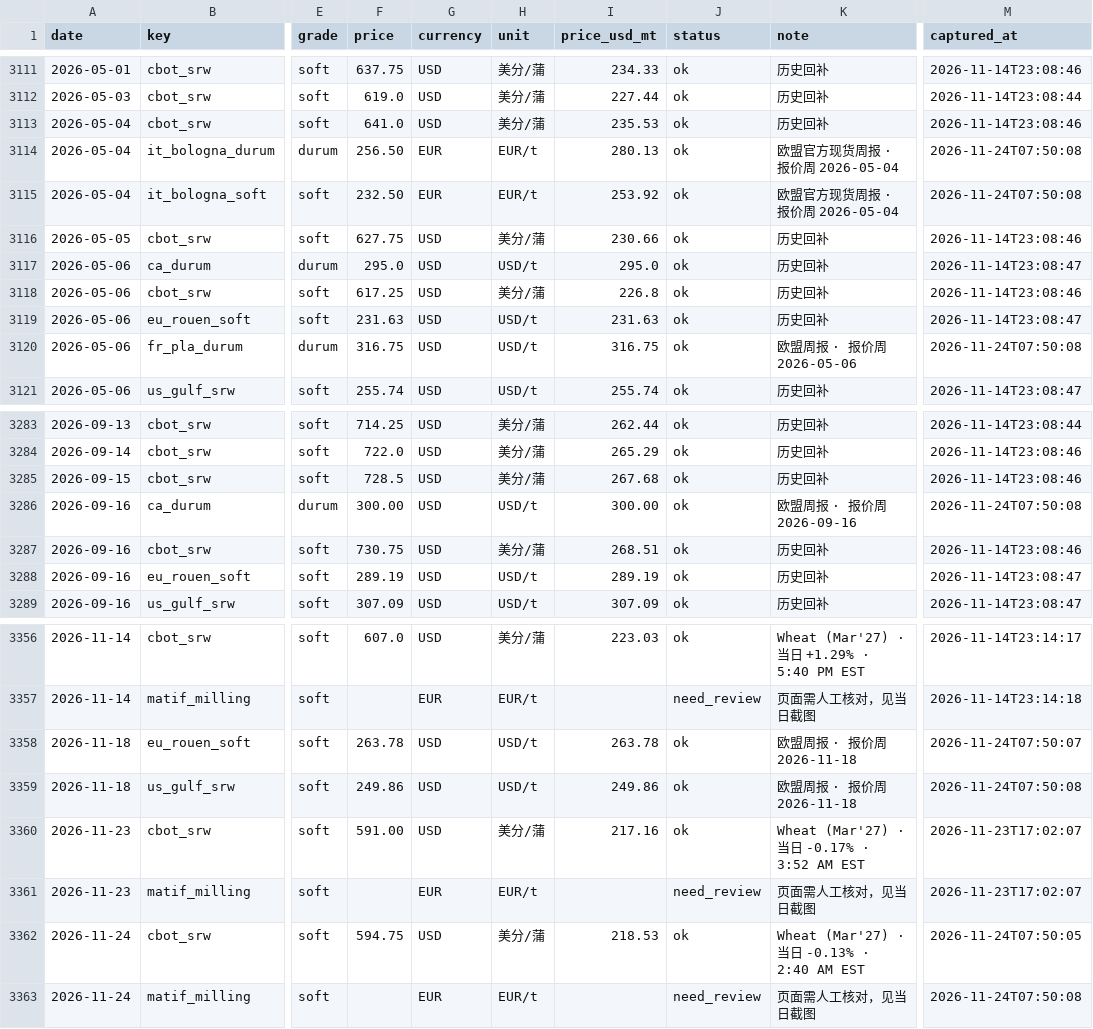
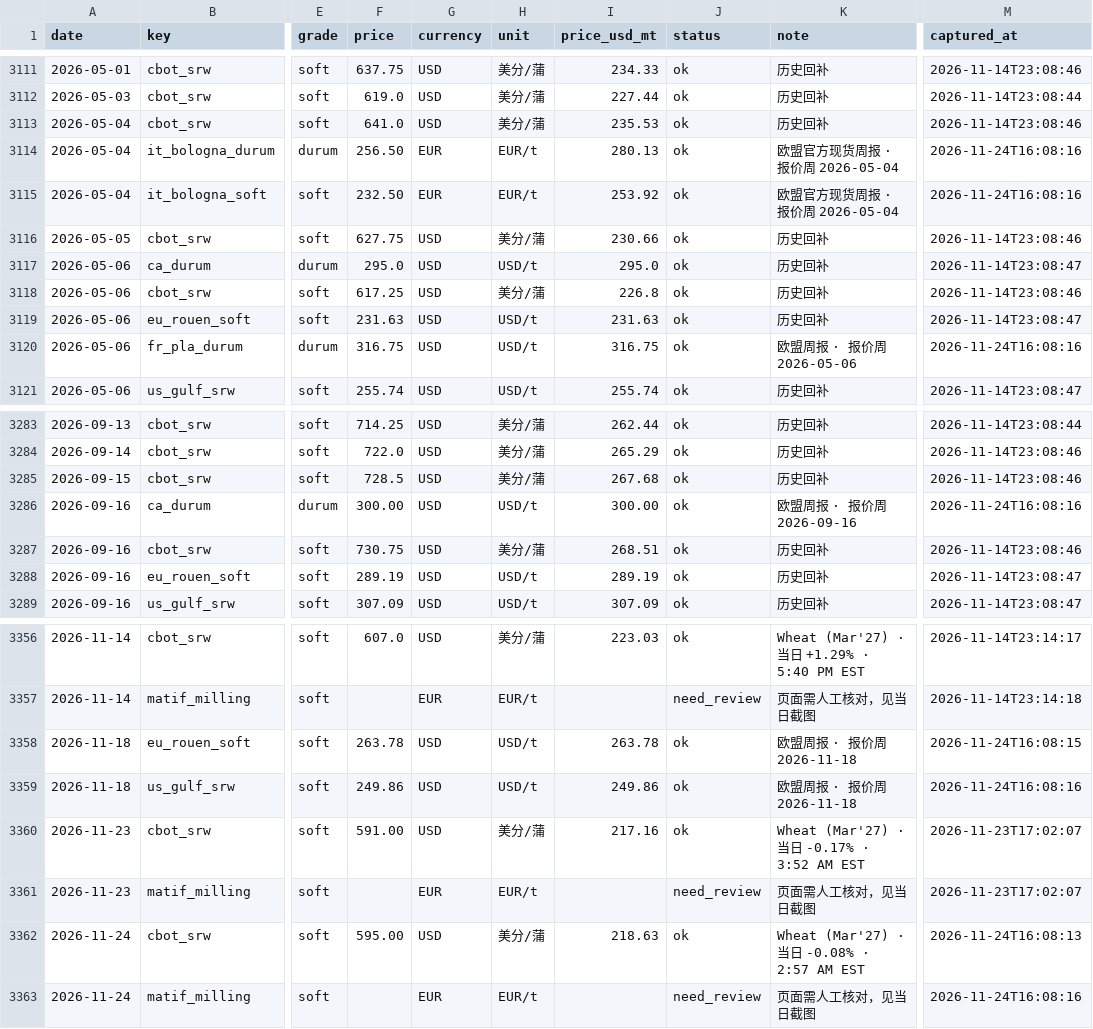
Before and after one commit to Grayrz/wheat-monitor, a CSV file: data/prices.csv, drawn as a sheet; only a part is shown, gaps mark what is left out; the diff names each change by its address in the sheet, - before the commit and + after, or states it on an @@ line.

```diff
--- a/data/prices.csv
+++ b/data/prices.csv
-M3114:M3115 (captured_at): 2026-11-24T07:50:08
+M3114:M3115 (captured_at): 2026-11-24T16:08:16
-M3120 (captured_at): 2026-11-24T07:50:08
+M3120 (captured_at): 2026-11-24T16:08:16
-M3286 (captured_at): 2026-11-24T07:50:08
+M3286 (captured_at): 2026-11-24T16:08:16
-M3358 (captured_at): 2026-11-24T07:50:07
+M3358 (captured_at): 2026-11-24T16:08:15
-M3359 (captured_at): 2026-11-24T07:50:08
+M3359 (captured_at): 2026-11-24T16:08:16
-F3362 (price): 594.75
+F3362 (price): 595.00
-I3362 (price_usd_mt): 218.53
+I3362 (price_usd_mt): 218.63
-K3362 (note): Wheat (Mar'27) · 当日 -0.13% · 2:40 AM EST
+K3362 (note): Wheat (Mar'27) · 当日 -0.08% · 2:57 AM EST
-M3362 (captured_at): 2026-11-24T07:50:05
+M3362 (captured_at): 2026-11-24T16:08:13
-M3363 (captured_at): 2026-11-24T07:50:08
+M3363 (captured_at): 2026-11-24T16:08:16
```
Also changed, not shown: 4 other files.
